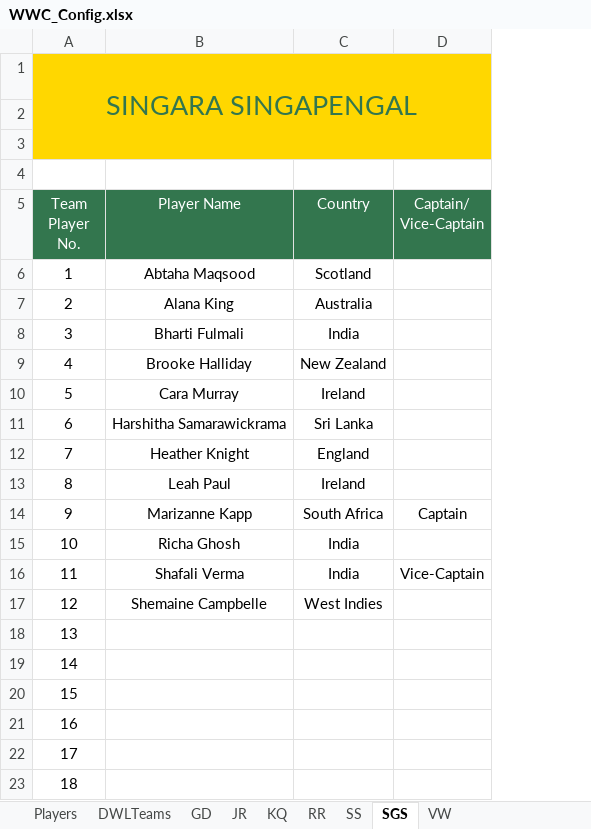
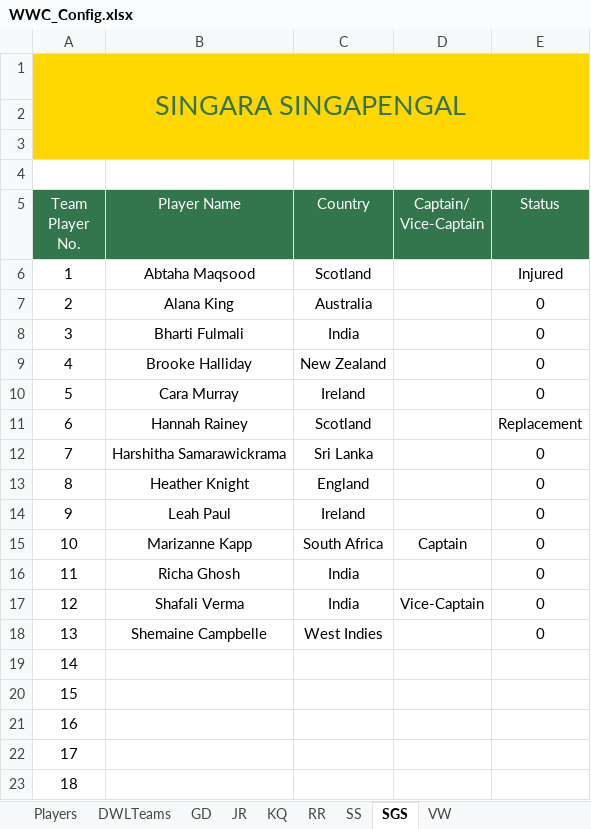
Before and after one commit to kishanpolekar/delulu-leagues, an Excel workbook: dwl-fantasy-platform/backend/WWC_Config.xlsx, sheet SGS, drawn as a sheet; values as stored, in another font and other column widths than the file's, no borders; table styles not drawn; removed rows and columns are numbered as before the commit, all else as after; the diff names each change by its address in the sheet, - before the commit and + after, or states it on an @@ line.

Commit message:
Added support for player replacement

```diff
--- a/dwl-fantasy-platform/backend/WWC_Config.xlsx (sheet SGS)
+++ b/dwl-fantasy-platform/backend/WWC_Config.xlsx (sheet SGS)
+column E (Status), rows 6-10: Injured | 0 | 0 | 0 | 0; rows 12-18: all 0
+row 11: 6 | Hannah Rainey | Scotland |  | Replacement
@@ column A (Team Player No.) renumbered between rows 12 and 23 @@
-row 23: 18
```
Also changed, not shown: sheet Players, sheet KQ, sheet VW, sheet RR, sheet SS, sheet JR, 1 more sheet, formulas that keep their value, 5 other files.
